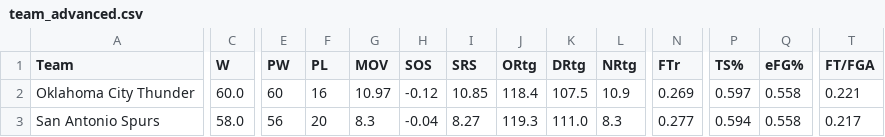
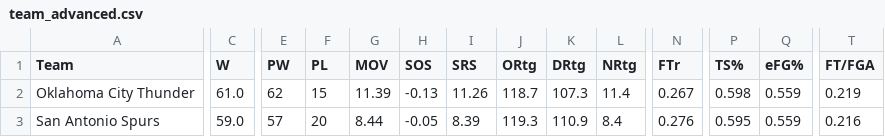
Before and after one commit to fuku8/nba-data, a CSV file: data/team_advanced.csv, drawn as a sheet; only a part is shown, gaps mark what is left out; the diff covers the shown part only; the diff names each change by its address in the sheet, - before the commit and + after, or states it on an @@ line.

```diff
--- a/data/team_advanced.csv
+++ b/data/team_advanced.csv
-C2 (W): 60.0
+C2 (W): 61.0
-E2 (PW): 60
+E2 (PW): 62
-F2 (PL): 16
+F2 (PL): 15
-G2 (MOV): 10.97
+G2 (MOV): 11.39
-H2 (SOS): -0.12
+H2 (SOS): -0.13
-I2 (SRS): 10.85
+I2 (SRS): 11.26
-J2 (ORtg): 118.4
+J2 (ORtg): 118.7
-K2 (DRtg): 107.5
+K2 (DRtg): 107.3
-L2 (NRtg): 10.9
+L2 (NRtg): 11.4
-N2 (FTr): 0.269
+N2 (FTr): 0.267
-P2 (TS%): 0.597
+P2 (TS%): 0.598
-Q2:Q3 (eFG%): 0.558
+Q2:Q3 (eFG%): 0.559
-T2 (FT/FGA): 0.221
+T2 (FT/FGA): 0.219
-C3 (W): 58.0
+C3 (W): 59.0
-E3 (PW): 56
+E3 (PW): 57
-G3 (MOV): 8.3
+G3 (MOV): 8.44
-H3 (SOS): -0.04
+H3 (SOS): -0.05
-I3 (SRS): 8.27
+I3 (SRS): 8.39
-K3 (DRtg): 111.0
+K3 (DRtg): 110.9
-L3 (NRtg): 8.3
+L3 (NRtg): 8.4
-N3 (FTr): 0.277
+N3 (FTr): 0.276
-P3 (TS%): 0.594
+P3 (TS%): 0.595
-T3 (FT/FGA): 0.217
+T3 (FT/FGA): 0.216
```
Also changed, not shown: 164 edited cells elsewhere in this file, data/games.csv, data/player_advanced.csv, 6 other files.
